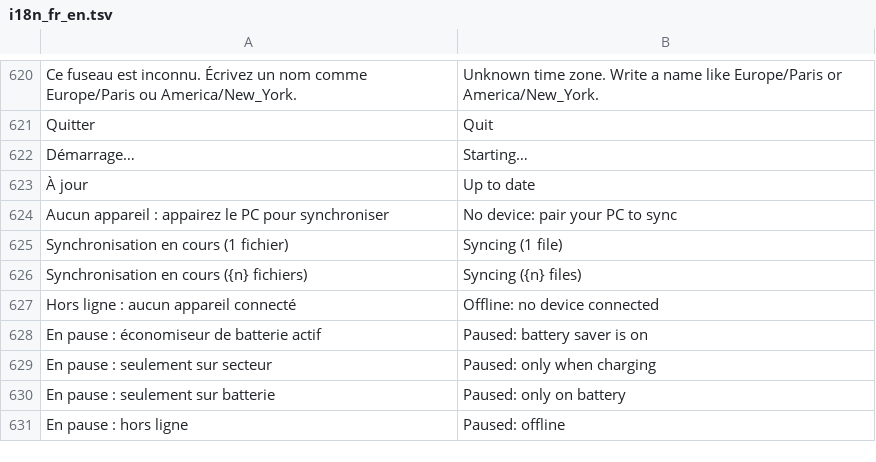
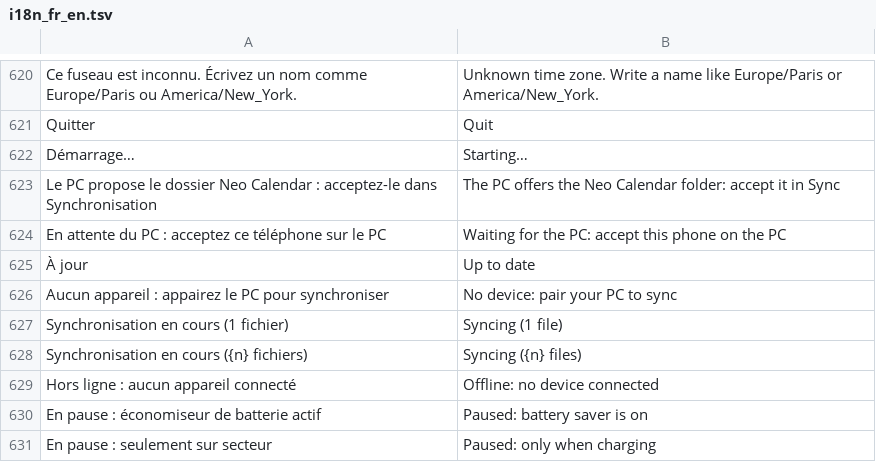
Before and after one commit to ahmed-mili/neo-calendar, a TSV file: apps/android/native/app/src/main/res/raw/i18n_fr_en.tsv, drawn as a sheet; only a part is shown, gaps mark what is left out; the shorter side is filled out with more unchanged rows.

```diff
--- a/apps/android/native/app/src/main/res/raw/i18n_fr_en.tsv
+++ b/apps/android/native/app/src/main/res/raw/i18n_fr_en.tsv
@@ -622,2 +622,4 @@ Quitter	Quit
 Démarrage…	Starting…
+Le PC propose le dossier Neo Calendar : acceptez-le dans Synchronisation	The PC offers the Neo Calendar folder: accept it in Sync
+En attente du PC : acceptez ce téléphone sur le PC	Waiting for the PC: accept this phone on the PC
 À jour	Up to date
```
Also changed, not shown: 3 other files.
